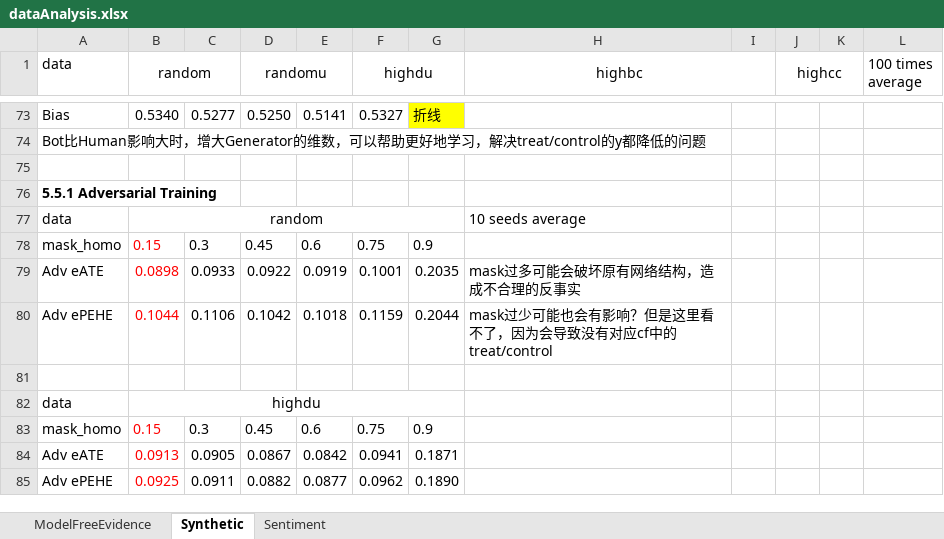
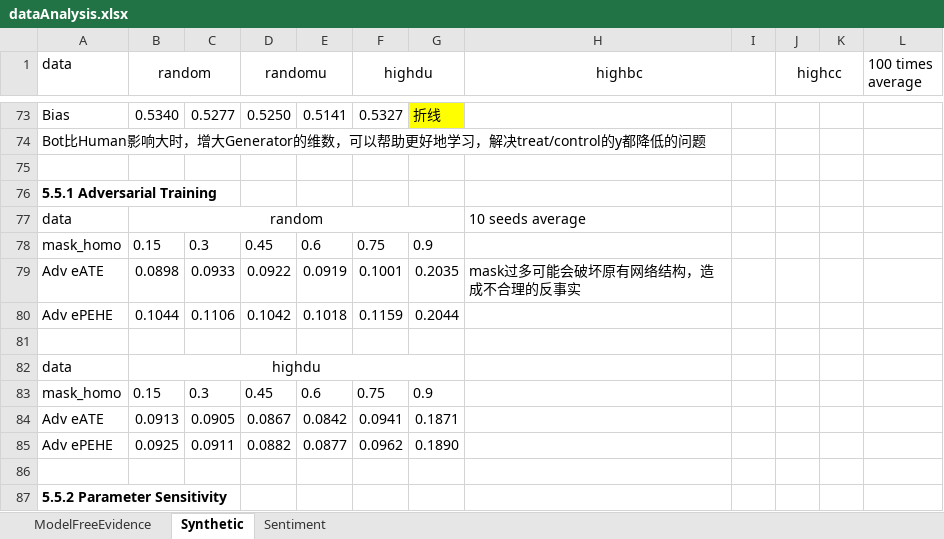
Before and after one commit to ZaccWu/botImpact, an Excel workbook: dataAnalysis.xlsx, sheet Synthetic, drawn as a sheet; only a part is shown, gaps mark what is left out; values as stored, in another font and other column widths than the file's, no borders; the diff names each change by its address in the sheet, - before the commit and + after, or states it on an @@ line.

```diff
--- a/dataAnalysis.xlsx (sheet Synthetic)
+++ b/dataAnalysis.xlsx (sheet Synthetic)
-B78:B80 text colour: #FF0000
+B78:B80 text colour: black
-H80 (highbc): mask过少可能也会有影响？但是这里看不了，因为会导致没有对应cf中的treat/control
+H80 (highbc): (empty)
-B83:B85 text colour: #FF0000
+B83:B85 text colour: black
+row 86: (empty)
+row 87: 5.5.2 Parameter Sensitivity
```
Also changed, not shown: sheet Sentiment, formulas that keep their value, 14 other files.
